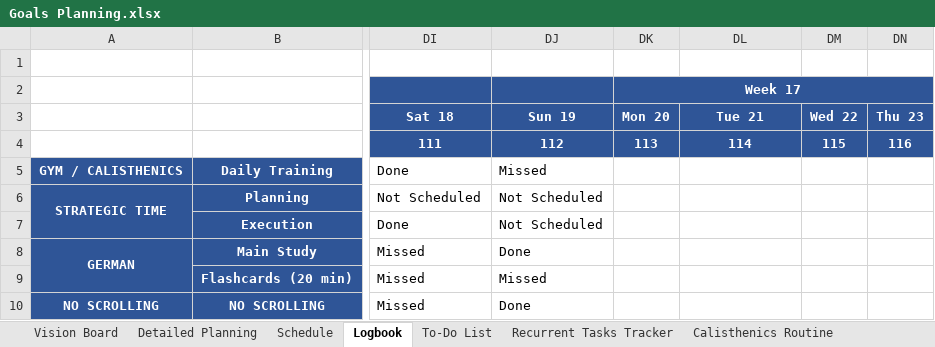
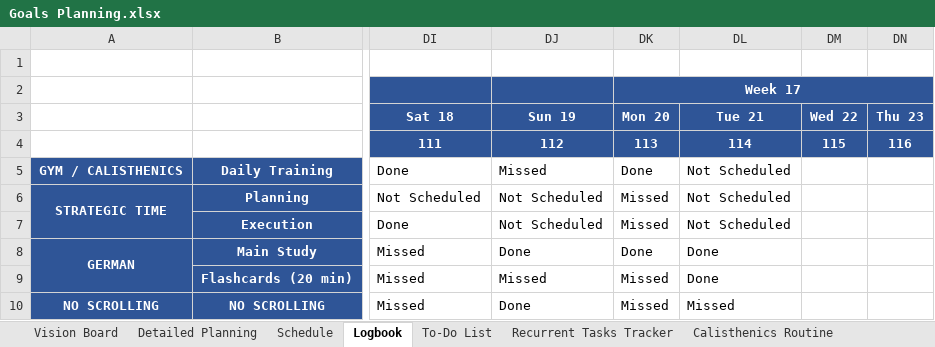
Before and after one commit to dlozanob/My-Notes, an Excel workbook: Management/Goals Planning.xlsx, sheet Logbook, drawn as a sheet; only a part is shown, gaps mark what is left out; values as stored, in another font and other column widths than the file's, no borders; conditional formats not drawn; 1 other sheet too large or unreadable and not compared; the diff names each change by its address in the sheet, - before the commit and + after, or states it on an @@ line.

```diff
--- a/Management/Goals Planning.xlsx (sheet Logbook)
+++ b/Management/Goals Planning.xlsx (sheet Logbook)
-DK5 (Week 17): (empty)
+DK5 (Week 17): Done
-DL5:DL7: (empty)
+DL5:DL7: Not Scheduled
-DK6:DK7 (Week 17): (empty)
+DK6:DK7 (Week 17): Missed
-DK8 (Week 17): (empty)
+DK8 (Week 17): Done
-DL8:DL9: (empty)
+DL8:DL9: Done
-DK9:DK10 (Week 17): (empty)
+DK9:DK10 (Week 17): Missed
-DL10: (empty)
+DL10: Missed
```
Also changed, not shown: sheet To-Do List, sheet Detailed Planning.
